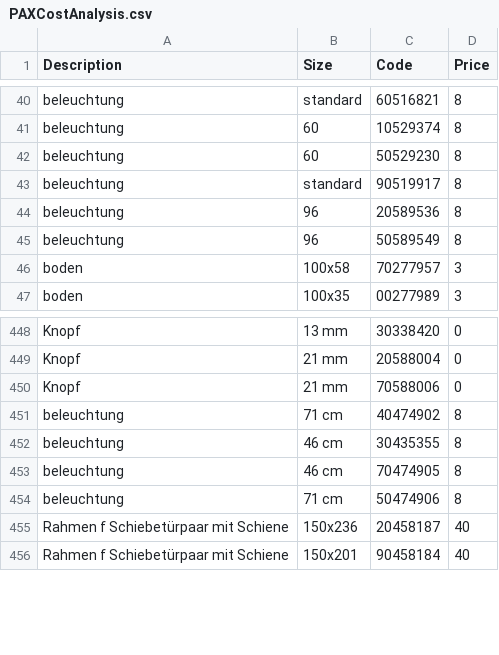
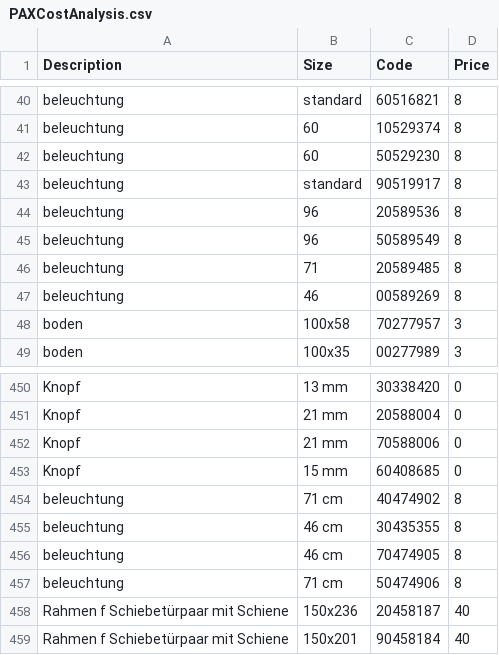
Before and after one commit to mustafaselimkocak/engineer_craftsman, a CSV file: docs/PAXCostAnalysis.csv, drawn as a sheet; only a part is shown, gaps mark what is left out.

Commit message:
missing articles added
missing articles added

```diff
--- a/docs/PAXCostAnalysis.csv
+++ b/docs/PAXCostAnalysis.csv
@@ -45,2 +45,4 @@ beleuchtung,96,20589536,8
 beleuchtung,96,50589549,8
+beleuchtung,71,20589485,8
+beleuchtung,46,00589269,8
 boden,100x58,70277957,3
@@ -450,2 +452,3 @@ Knopf,21 mm,20588004,0
 Knopf,21 mm,70588006,0
+Knopf,15 mm,60408685,0
 beleuchtung,71 cm,40474902,8
```
